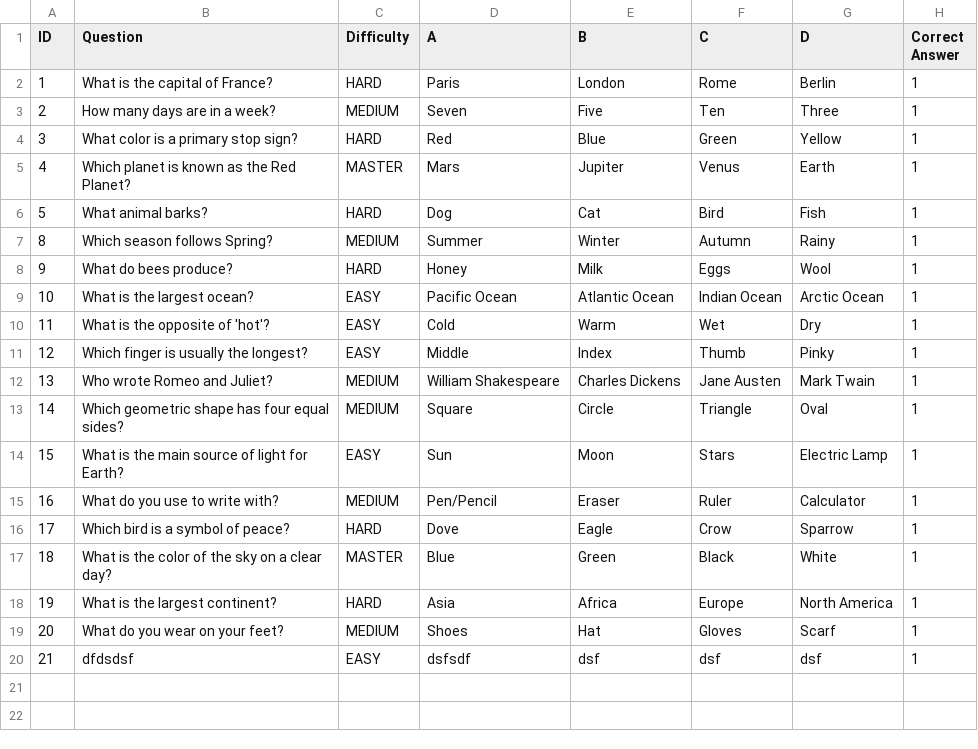
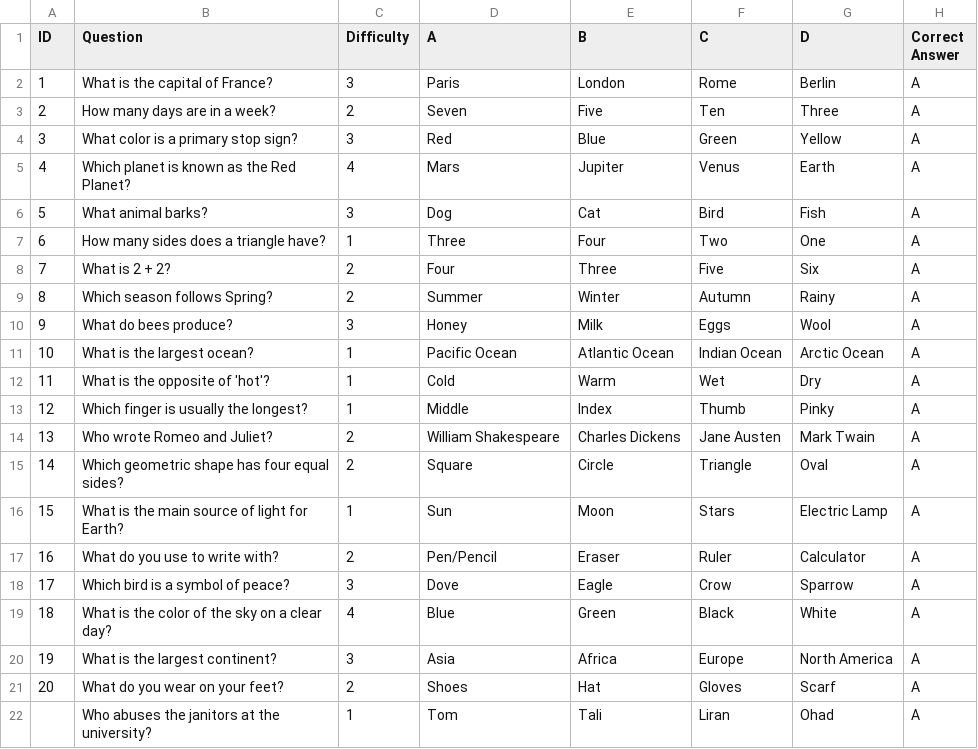
Before and after one commit to ohadlivay/minesweeper-koala, a CSV file: Questions.csv, drawn as a sheet.

Commit message:
added page navigation for QuestionManagerScreen

```diff
--- a/Questions.csv
+++ b/Questions.csv
@@ -1,20 +1,22 @@
 ID,Question,Difficulty,A,B,C,D,Correct Answer
-1,What is the capital of France?,HARD,Paris,London,Rome,Berlin,1
-2,How many days are in a week?,MEDIUM,Seven,Five,Ten,Three,1
-3,What color is a primary stop sign?,HARD,Red,Blue,Green,Yellow,1
-4,Which planet is known as the Red Planet?,MASTER,Mars,Jupiter,Venus,Earth,1
-5,What animal barks?,HARD,Dog,Cat,Bird,Fish,1
-8,Which season follows Spring?,MEDIUM,Summer,Winter,Autumn,Rainy,1
-9,What do bees produce?,HARD,Honey,Milk,Eggs,Wool,1
-10,What is the largest ocean?,EASY,Pacific Ocean,Atlantic Ocean,Indian Ocean,Arctic Ocean,1
-11,What is the opposite of 'hot'?,EASY,Cold,Warm,Wet,Dry,1
-12,Which finger is usually the longest?,EASY,Middle,Index,Thumb,Pinky,1
-13,Who wrote Romeo and Juliet?,MEDIUM,William Shakespeare,Charles Dickens,Jane Austen,Mark Twain,1
-14,Which geometric shape has four equal sides?,MEDIUM,Square,Circle,Triangle,Oval,1
-15,What is the main source of light for Earth?,EASY,Sun,Moon,Stars,Electric Lamp,1
-16,What do you use to write with?,MEDIUM,Pen/Pencil,Eraser,Ruler,Calculator,1
-17,Which bird is a symbol of peace?,HARD,Dove,Eagle,Crow,Sparrow,1
-18,What is the color of the sky on a clear day?,MASTER,Blue,Green,Black,White,1
-19,What is the largest continent?,HARD,Asia,Africa,Europe,North America,1
-20,What do you wear on your feet?,MEDIUM,Shoes,Hat,Gloves,Scarf,1
-21,dfdsdsf,EASY,dsfsdf,dsf,dsf,dsf,1
+1,What is the capital of France?,3,Paris,London,Rome,Berlin,A
+2,How many days are in a week?,2,Seven,Five,Ten,Three,A
+3,What color is a primary stop sign?,3,Red,Blue,Green,Yellow,A
+4,Which planet is known as the Red Planet?,4,Mars,Jupiter,Venus,Earth,A
+5,What animal barks?,3,Dog,Cat,Bird,Fish,A
+6,How many sides does a triangle have?,1,Three,Four,Two,One,A
+7,What is 2 + 2?,2,Four,Three,Five,Six,A
+8,Which season follows Spring?,2,Summer,Winter,Autumn,Rainy,A
+9,What do bees produce?,3,Honey,Milk,Eggs,Wool,A
+10,What is the largest ocean?,1,Pacific Ocean,Atlantic Ocean,Indian Ocean,Arctic Ocean,A
+11,What is the opposite of 'hot'?,1,Cold,Warm,Wet,Dry,A
+12,Which finger is usually the longest?,1,Middle,Index,Thumb,Pinky,A
+13,Who wrote Romeo and Juliet?,2,William Shakespeare,Charles Dickens,Jane Austen,Mark Twain,A
+14,Which geometric shape has four equal sides?,2,Square,Circle,Triangle,Oval,A
+15,What is the main source of light for Earth?,1,Sun,Moon,Stars,Electric Lamp,A
+16,What do you use to write with?,2,Pen/Pencil,Eraser,Ruler,Calculator,A
+17,Which bird is a symbol of peace?,3,Dove,Eagle,Crow,Sparrow,A
+18,What is the color of the sky on a clear day?,4,Blue,Green,Black,White,A
+19,What is the largest continent?,3,Asia,Africa,Europe,North America,A
+20,What do you wear on your feet?,2,Shoes,Hat,Gloves,Scarf,A
+,Who abuses the janitors at the university?,1,Tom,Tali,Liran,Ohad,A
```
Also changed, not shown: 1 other file.
